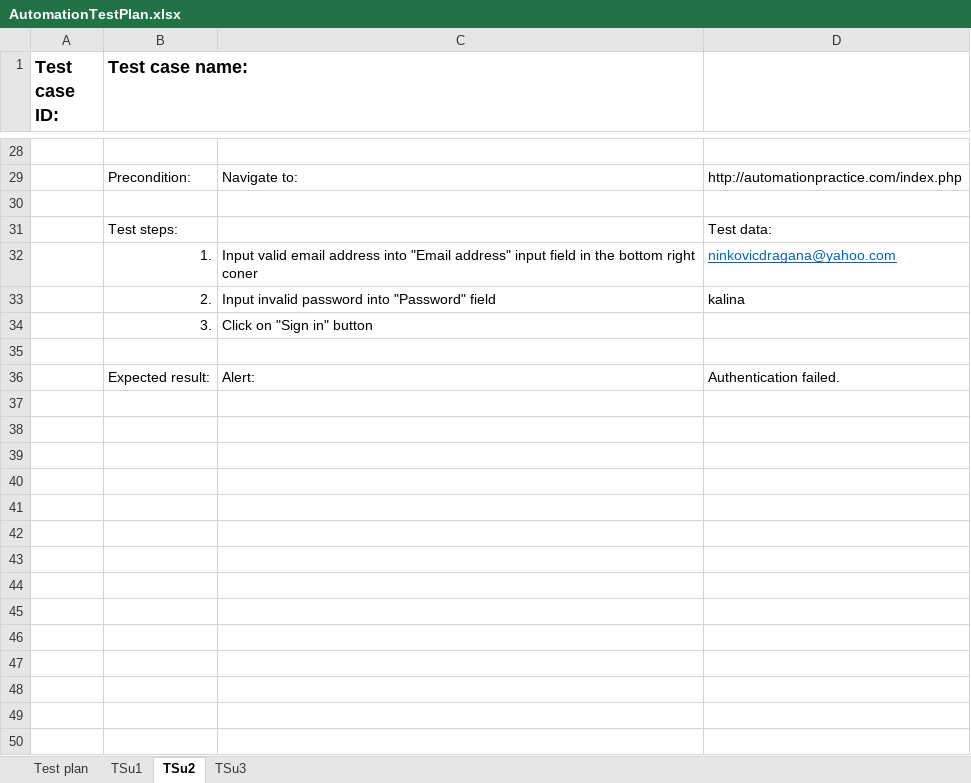
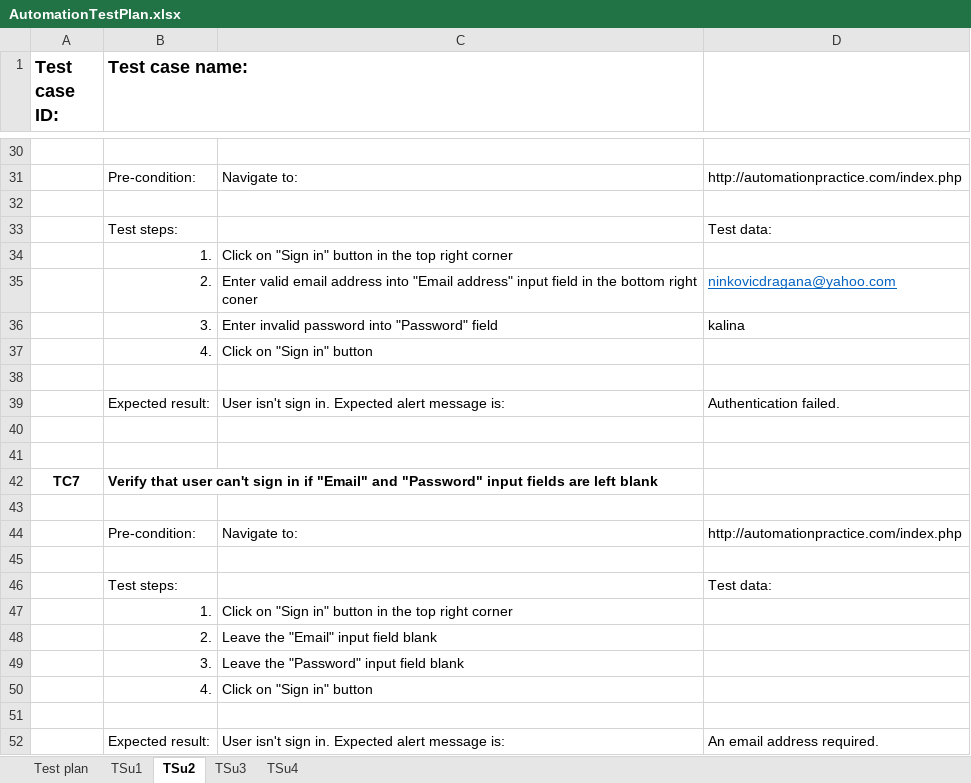
Before and after one commit to Dragana-Sekulic/SeleniumRepo, an Excel workbook: data/AutomationTestPlan.xlsx, sheet TSu2, drawn as a sheet; only a part is shown, gaps mark what is left out; values as stored, in another font and other column widths than the file's, no borders; addresses are those after the commit; the diff covers the shown part only; the diff names each change by its address in the sheet, - before the commit and + after, or states it on an @@ line.

Commit message:
Adding Sign in tests and Registration form test

```diff
--- a/data/AutomationTestPlan.xlsx (sheet TSu2)
+++ b/data/AutomationTestPlan.xlsx (sheet TSu2)
+sheet tab: TSu4
-B31 (Test case name:): Precondition:
+B31 (Test case name:): Pre-condition:
+row 34:  | 1. | Click on "Sign in" button in the top right corner
-B35 (Test case name:): 1.
+B35 (Test case name:): 2.
-C35: Input valid email…
+C35: Enter valid email…
-B36 (Test case name:): 2.
+B36 (Test case name:): 3.
-C36: Input invalid password into "Password" field
+C36: Enter invalid password into "Password" field
-B37 (Test case name:): 3.
+B37 (Test case name:): 4.
-C39: Alert:
+C39: User isn't sign in. Expected alert message is:
+row 40: (empty)
+row 41: (empty)
+row 42: TC7 | Verify that user can't sign in if "Email" and "Password" input fields are left blank
+row 43: (empty)
+row 44:  | Pre-condition: | Navigate to: | http://automationpractice.com/index.php
+row 45: (empty)
+row 46:  | Test steps: |  | Test data:
+row 47:  | 1. | Click on "Sign in" button in the top right corner
+row 48:  | 2. | Leave the "Email" input field blank
+row 49:  | 3. | Leave the "Password" input field blank
+row 50:  | 4. | Click on "Sign in" button
+row 51: (empty)
+row 52:  | Expected result: | User isn't sign in. Expected alert message is: | An email address required.
```
Also changed, not shown: 2 added rows and 16 edited cells elsewhere in this sheet, sheet TSu3, sheet Test plan, sheet TSu1, 21 other files.
